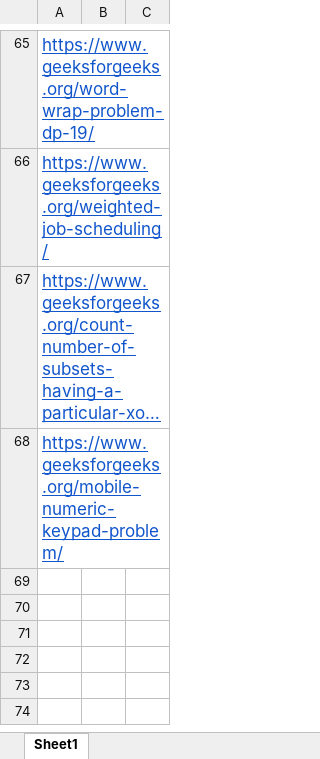
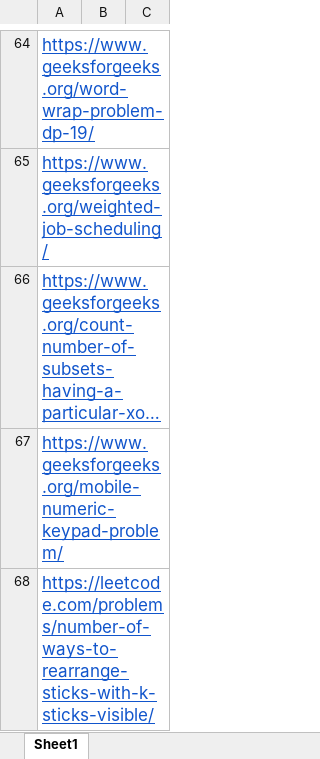
Before and after one commit to yash56244/DSA, an Excel workbook: Week 9/Week 9 -DP.xlsx, sheet Sheet1, drawn as a sheet; only a part is shown, gaps mark what is left out; long unchanged cells end in …; values as stored, in another font and other column widths than the file's, no borders; the diff covers the shown part only; the diff names each change by its address in the sheet, - before the commit and + after, or states it on an @@ line.

```diff
--- a/Week 9/Week 9 -DP.xlsx (sheet Sheet1)
+++ b/Week 9/Week 9 -DP.xlsx (sheet Sheet1)
+row 68: https://leetcode.com/problems/number-of-ways-to-rearrange-sticks-with-k-sticks-visible/
```
Also changed, not shown: 1 removed row and 22 edited cells elsewhere in this sheet, 12 other files.
